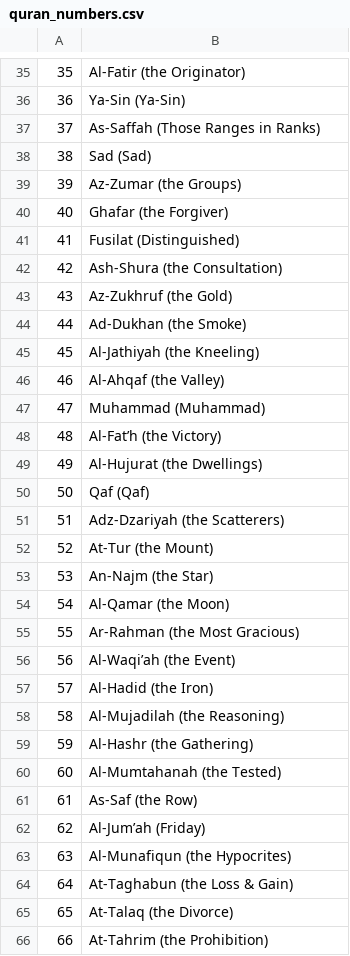
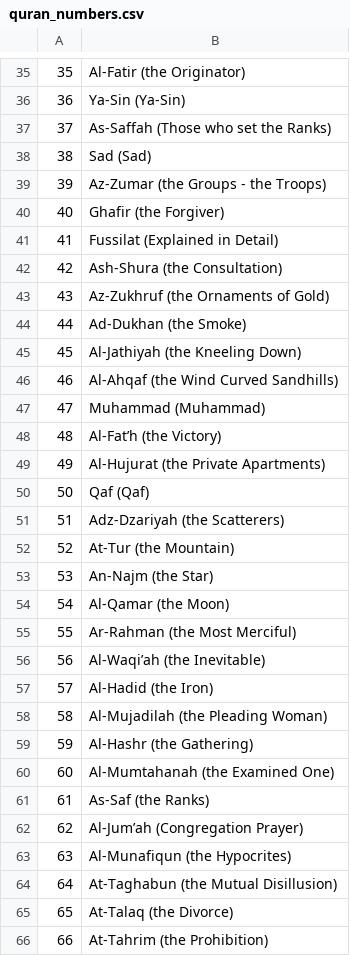
Before and after one commit to husaammaster/quran2clips, a CSV file: sourcecode/quran_numbers.csv, drawn as a sheet; only a part is shown, gaps mark what is left out; the diff covers the shown part only.

```diff
--- a/sourcecode/quran_numbers.csv
+++ b/sourcecode/quran_numbers.csv
@@ -36,30 +36,30 @@
 36, Ya-Sin (Ya-Sin)
-37, As-Saffah (Those Ranges in Ranks)
+37, As-Saffah (Those who set the Ranks)
 38, Sad (Sad)
-39, Az-Zumar (the Groups)
-40, Ghafar (the Forgiver)
-41, Fusilat (Distinguished)
+39, Az-Zumar (the Groups - the Troops)
+40, Ghafir (the Forgiver)
+41, Fussilat (Explained in Detail)
 42, Ash-Shura (the Consultation)
-43, Az-Zukhruf (the Gold)
+43, Az-Zukhruf (the Ornaments of Gold)
 44, Ad-Dukhan (the Smoke)
-45, Al-Jathiyah (the Kneeling)
-46, Al-Ahqaf (the Valley)
+45, Al-Jathiyah (the Kneeling Down)
+46, Al-Ahqaf (the Wind Curved Sandhills)
 47, Muhammad (Muhammad)
 48, Al-Fat’h (the Victory)
-49, Al-Hujurat (the Dwellings)
+49, Al-Hujurat (the Private Apartments)
 50, Qaf (Qaf)
 51, Adz-Dzariyah (the Scatterers)
-52, At-Tur (the Mount)
+52, At-Tur (the Mountain)
 53, An-Najm (the Star)
 54, Al-Qamar (the Moon)
-55, Ar-Rahman (the Most Gracious)
-56, Al-Waqi’ah (the Event)
+55, Ar-Rahman (the Most Merciful)
+56, Al-Waqi’ah (the Inevitable)
 57, Al-Hadid (the Iron)
-58, Al-Mujadilah (the Reasoning)
+58, Al-Mujadilah (the Pleading Woman)
 59, Al-Hashr (the Gathering)
-60, Al-Mumtahanah (the Tested)
-61, As-Saf (the Row)
-62, Al-Jum’ah (Friday)
+60, Al-Mumtahanah (the Examined One)
+61, As-Saf (the Ranks)
+62, Al-Jum’ah (Congregation Prayer)
 63, Al-Munafiqun (the Hypocrites)
-64, At-Taghabun (the Loss & Gain)
+64, At-Taghabun (the Mutual Disillusion)
 65, At-Talaq (the Divorce)
```
Also changed, not shown: 26 edited cells elsewhere in this file, 5 other files.
